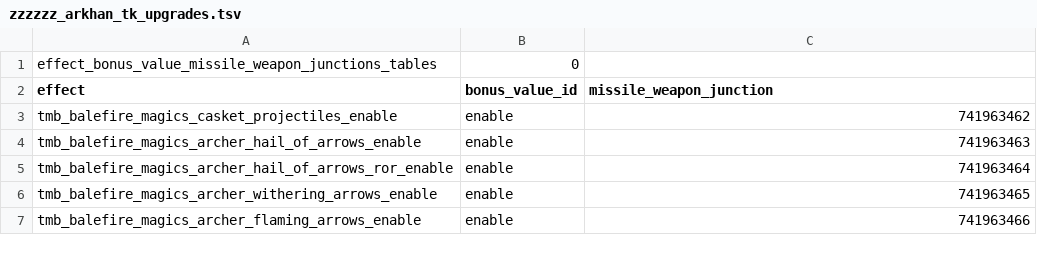
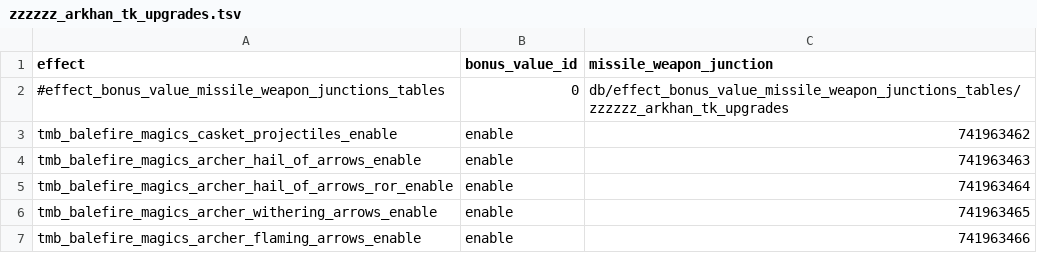
Before and after one commit to Warhammer-Mods/arkhan_scrap_upgrades, a TSV file: db/effect_bonus_value_missile_weapon_junctions_tables/zzzzzz_arkhan_tk_upgrades.tsv, drawn as a sheet.

```diff
--- a/db/effect_bonus_value_missile_weapon_junctions_tables/zzzzzz_arkhan_tk_upgrades.tsv
+++ b/db/effect_bonus_value_missile_weapon_junctions_tables/zzzzzz_arkhan_tk_upgrades.tsv
@@ -1,3 +1,3 @@
-effect_bonus_value_missile_weapon_junctions_tables	0
 effect	bonus_value_id	missile_weapon_junction
+#effect_bonus_value_missile_weapon_junctions_tables	0	db/effect_bonus_value_missile_weapon_junctions_tables/zzzzzz_arkhan_tk_upgrades
 tmb_balefire_magics_casket_projectiles_enable	enable	741963462
```
Also changed, not shown: db/effect_bonus_value_unit_ability_junctions_tables/zzzzzz_arkhan_tk_upgrades.tsv, db/faction_banned_unit_purchasable_effects_tables/zzzzzz_arkhan_tk_upgrades.tsv, 32 other files.
